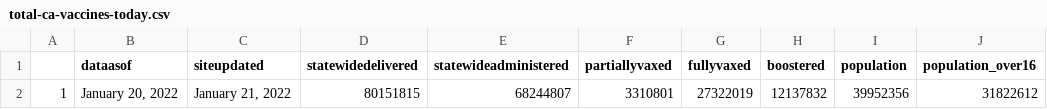
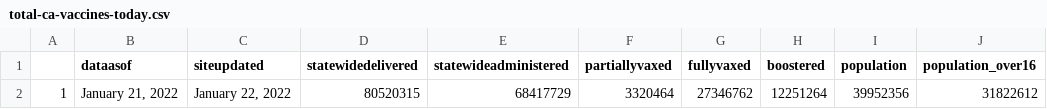
Before and after one commit to abcotvdata/CA-Vaccines, a CSV file: ca-vaccine-data/total-ca-vaccines-today.csv, drawn as a sheet.

Commit message:
GitHub Update CA Vaccine Totals Data 2022-01-22

```diff
--- a/ca-vaccine-data/total-ca-vaccines-today.csv
+++ b/ca-vaccine-data/total-ca-vaccines-today.csv
@@ -1,2 +1,2 @@
 "","dataasof","siteupdated","statewidedelivered","statewideadministered","partiallyvaxed","fullyvaxed","boostered","population","population_over16"
-"1","January 20, 2022","January 21, 2022","80151815","68244807","3310801","27322019","12137832",39952356,31822612
+"1","January 21, 2022","January 22, 2022","80520315","68417729","3320464","27346762","12251264",39952356,31822612
```
